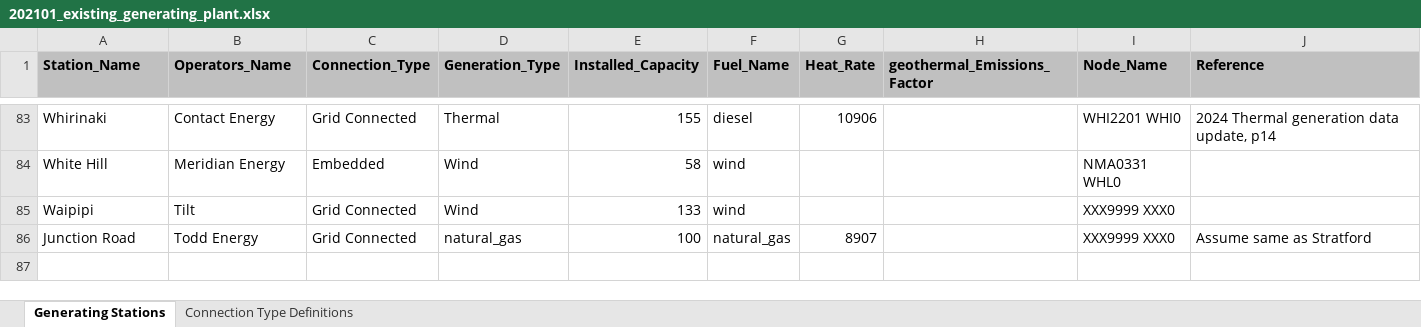
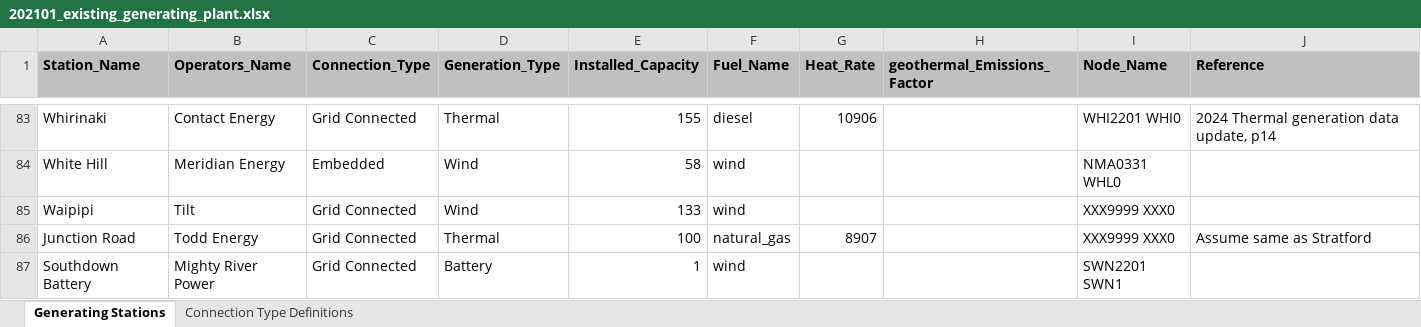
Before and after one commit to steve-dev90/ghgemissions, an Excel workbook: lib/assets/202101_existing_generating_plant.xlsx, sheet Generating Stations, drawn as a sheet; only a part is shown, gaps mark what is left out; values as stored, in another font and other column widths than the file's, no borders; the diff names each change by its address in the sheet, - before the commit and + after, or states it on an @@ line.

Commit message:
updated generation spreadsheet Southdown

```diff
--- a/lib/assets/202101_existing_generating_plant.xlsx (sheet Generating Stations)
+++ b/lib/assets/202101_existing_generating_plant.xlsx (sheet Generating Stations)
-D86 (Generation_Type): natural_gas
+D86 (Generation_Type): Thermal
+row 87: Southdown Battery | Mighty River Power | Grid Connected | Battery | 1 | wind |  |  | SWN2201 SWN1
```
